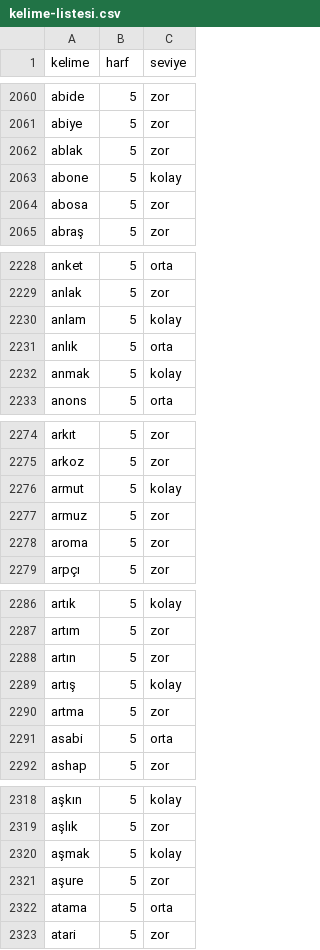
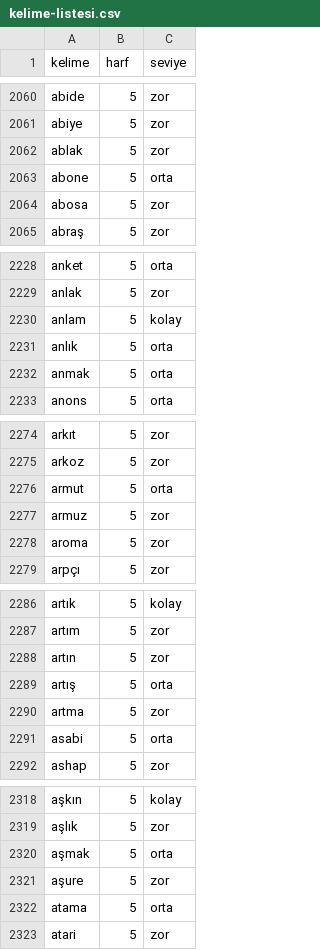
Before and after one commit to Bekirsg/lingo, a CSV file: data-src/kelime-listesi.csv, drawn as a sheet; only a part is shown, gaps mark what is left out; the diff covers the shown part only.

```diff
--- a/data-src/kelime-listesi.csv
+++ b/data-src/kelime-listesi.csv
@@ -2062,3 +2062,3 @@ abiye;5;zor
 ablak;5;zor
-abone;5;kolay
+abone;5;orta
 abosa;5;zor
@@ -2231,3 +2231,3 @@ anlam;5;kolay
 anlık;5;orta
-anmak;5;kolay
+anmak;5;orta
 anons;5;orta
@@ -2275,3 +2275,3 @@ arkıt;5;zor
 arkoz;5;zor
-armut;5;kolay
+armut;5;orta
 armuz;5;zor
@@ -2288,3 +2288,3 @@ artım;5;zor
 artın;5;zor
-artış;5;kolay
+artış;5;orta
 artma;5;zor
@@ -2319,3 +2319,3 @@ aşkın;5;kolay
 aşlık;5;zor
-aşmak;5;kolay
+aşmak;5;orta
 aşure;5;zor
```
Also changed, not shown: 45 edited cells elsewhere in this file, data-src/seviye-duzeltmeleri.csv, 6 other files.
